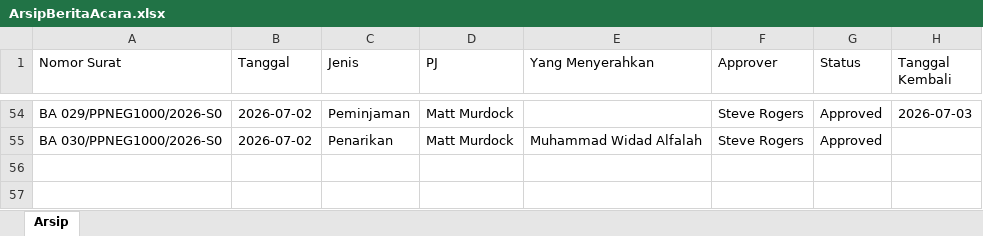
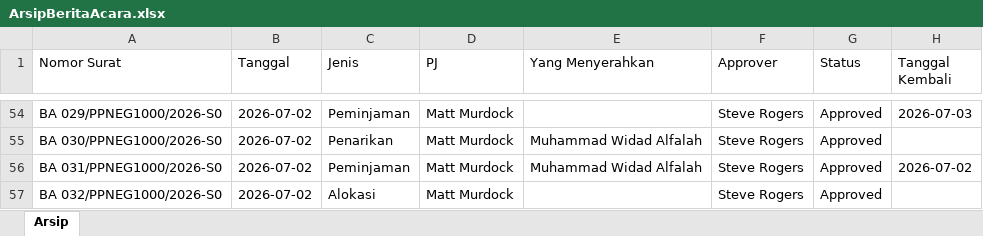
Before and after one commit to widadalfalah03/Sistem_Berita_Acara, an Excel workbook: SistemBeritaAcara.Web/data/ArsipBeritaAcara.xlsx, sheet Arsip, drawn as a sheet; only a part is shown, gaps mark what is left out; values as stored, in another font and other column widths than the file's, no borders; the diff names each change by its address in the sheet, - before the commit and + after, or states it on an @@ line.

```diff
--- a/SistemBeritaAcara.Web/data/ArsipBeritaAcara.xlsx (sheet Arsip)
+++ b/SistemBeritaAcara.Web/data/ArsipBeritaAcara.xlsx (sheet Arsip)
+row 56: BA 031/PPNEG1000/2026-S0 | 2026-07-02 | Peminjaman | Matt Murdock | Muhammad Widad Alfalah | Steve Rogers | Approved | 2026-07-02
+row 57: BA 032/PPNEG1000/2026-S0 | 2026-07-02 | Alokasi | Matt Murdock |  | Steve Rogers | Approved
```
Also changed, not shown: 5 other files.
